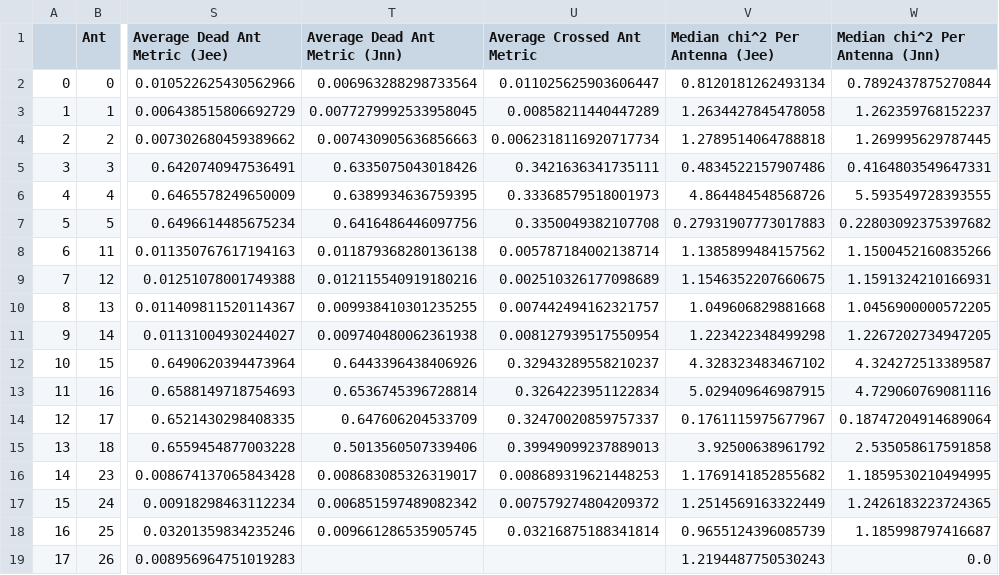
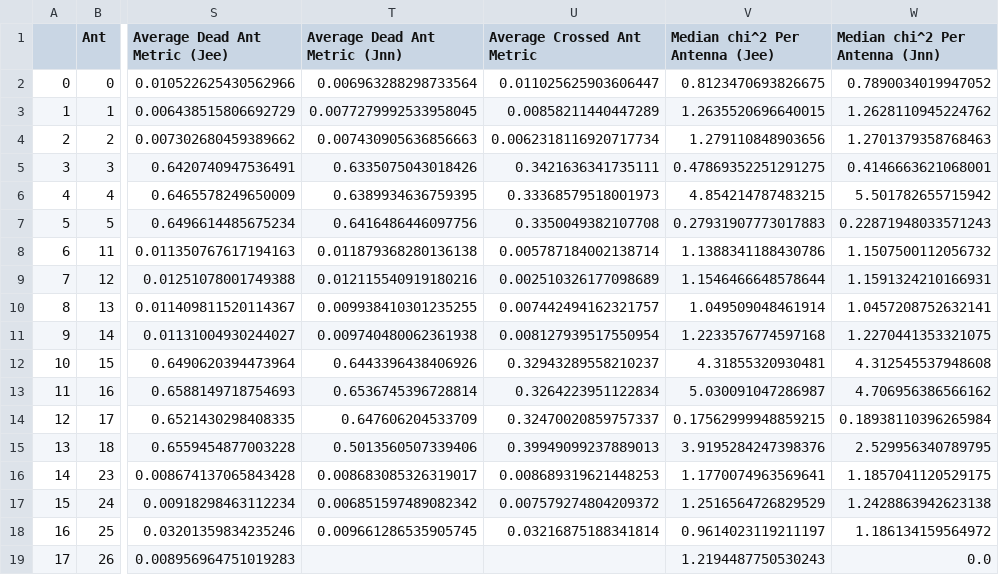
Before and after one commit to HERA-Team/H4C_Notebooks, a CSV file: _rtp_summary_/rtp_summary_table_2459283.csv, drawn as a sheet; only a part is shown, gaps mark what is left out; the diff covers the shown part only; the diff names each change by its address in the sheet, - before the commit and + after, or states it on an @@ line.

Commit message:
RTP summary notebook for JD 2459283
https://htmlpreview.github.io/?https://github.com/HERA-Team/H4C_Notebooks/blob/master/_rtp_summary_/rtp_summary_2459283.html

```diff
--- a/_rtp_summary_/rtp_summary_table_2459283.csv
+++ b/_rtp_summary_/rtp_summary_table_2459283.csv
-V2 (Median chi^2 Per Antenna (Jee)): 0.8120181262493134
+V2 (Median chi^2 Per Antenna (Jee)): 0.8123470693826675
-W2 (Median chi^2 Per Antenna (Jnn)): 0.7892437875270844
+W2 (Median chi^2 Per Antenna (Jnn)): 0.7890034019947052
-V3 (Median chi^2 Per Antenna (Jee)): 1.2634427845478058
+V3 (Median chi^2 Per Antenna (Jee)): 1.2635520696640015
-W3 (Median chi^2 Per Antenna (Jnn)): 1.262359768152237
+W3 (Median chi^2 Per Antenna (Jnn)): 1.2628110945224762
-V4 (Median chi^2 Per Antenna (Jee)): 1.2789514064788818
+V4 (Median chi^2 Per Antenna (Jee)): 1.279110848903656
-W4 (Median chi^2 Per Antenna (Jnn)): 1.269995629787445
+W4 (Median chi^2 Per Antenna (Jnn)): 1.2701379358768463
-V5 (Median chi^2 Per Antenna (Jee)): 0.4834522157907486
+V5 (Median chi^2 Per Antenna (Jee)): 0.47869352251291275
-W5 (Median chi^2 Per Antenna (Jnn)): 0.4164803549647331
+W5 (Median chi^2 Per Antenna (Jnn)): 0.4146663621068001
-V6 (Median chi^2 Per Antenna (Jee)): 4.864484548568726
+V6 (Median chi^2 Per Antenna (Jee)): 4.854214787483215
-W6 (Median chi^2 Per Antenna (Jnn)): 5.593549728393555
+W6 (Median chi^2 Per Antenna (Jnn)): 5.501782655715942
-W7 (Median chi^2 Per Antenna (Jnn)): 0.22803092375397682
+W7 (Median chi^2 Per Antenna (Jnn)): 0.22871948033571243
-V8 (Median chi^2 Per Antenna (Jee)): 1.1385899484157562
+V8 (Median chi^2 Per Antenna (Jee)): 1.1388341188430786
-W8 (Median chi^2 Per Antenna (Jnn)): 1.1500452160835266
+W8 (Median chi^2 Per Antenna (Jnn)): 1.1507500112056732
-V9 (Median chi^2 Per Antenna (Jee)): 1.1546352207660675
+V9 (Median chi^2 Per Antenna (Jee)): 1.1546466648578644
-V10 (Median chi^2 Per Antenna (Jee)): 1.049606829881668
+V10 (Median chi^2 Per Antenna (Jee)): 1.049509048461914
-W10 (Median chi^2 Per Antenna (Jnn)): 1.0456900000572205
+W10 (Median chi^2 Per Antenna (Jnn)): 1.0457208752632141
-V11 (Median chi^2 Per Antenna (Jee)): 1.223422348499298
+V11 (Median chi^2 Per Antenna (Jee)): 1.2233576774597168
-W11 (Median chi^2 Per Antenna (Jnn)): 1.2267202734947205
+W11 (Median chi^2 Per Antenna (Jnn)): 1.2270441353321075
-V12 (Median chi^2 Per Antenna (Jee)): 4.328323483467102
+V12 (Median chi^2 Per Antenna (Jee)): 4.31855320930481
-W12 (Median chi^2 Per Antenna (Jnn)): 4.324272513389587
+W12 (Median chi^2 Per Antenna (Jnn)): 4.312545537948608
-V13 (Median chi^2 Per Antenna (Jee)): 5.029409646987915
+V13 (Median chi^2 Per Antenna (Jee)): 5.030091047286987
-W13 (Median chi^2 Per Antenna (Jnn)): 4.729060769081116
+W13 (Median chi^2 Per Antenna (Jnn)): 4.706956386566162
-V14 (Median chi^2 Per Antenna (Jee)): 0.1761115975677967
+V14 (Median chi^2 Per Antenna (Jee)): 0.17562999948859215
-W14 (Median chi^2 Per Antenna (Jnn)): 0.18747204914689064
+W14 (Median chi^2 Per Antenna (Jnn)): 0.18938110396265984
-V15 (Median chi^2 Per Antenna (Jee)): 3.92500638961792
+V15 (Median chi^2 Per Antenna (Jee)): 3.9195284247398376
-W15 (Median chi^2 Per Antenna (Jnn)): 2.535058617591858
+W15 (Median chi^2 Per Antenna (Jnn)): 2.529956340789795
-V16 (Median chi^2 Per Antenna (Jee)): 1.1769141852855682
+V16 (Median chi^2 Per Antenna (Jee)): 1.1770074963569641
-W16 (Median chi^2 Per Antenna (Jnn)): 1.1859530210494995
+W16 (Median chi^2 Per Antenna (Jnn)): 1.1857041120529175
-V17 (Median chi^2 Per Antenna (Jee)): 1.2514569163322449
+V17 (Median chi^2 Per Antenna (Jee)): 1.2516564726829529
-W17 (Median chi^2 Per Antenna (Jnn)): 1.2426183223724365
+W17 (Median chi^2 Per Antenna (Jnn)): 1.2428863942623138
-V18 (Median chi^2 Per Antenna (Jee)): 0.9655124396085739
+V18 (Median chi^2 Per Antenna (Jee)): 0.9614023119211197
-W18 (Median chi^2 Per Antenna (Jnn)): 1.185998797416687
+W18 (Median chi^2 Per Antenna (Jnn)): 1.186134159564972
```
Also changed, not shown: 142 edited cells elsewhere in this file, 1 other file.
